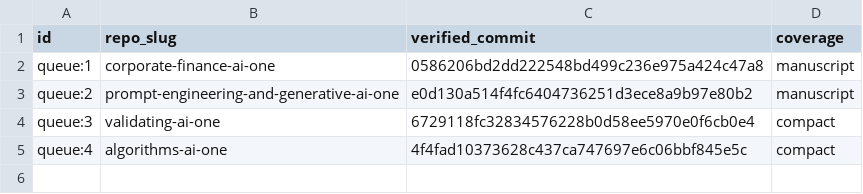
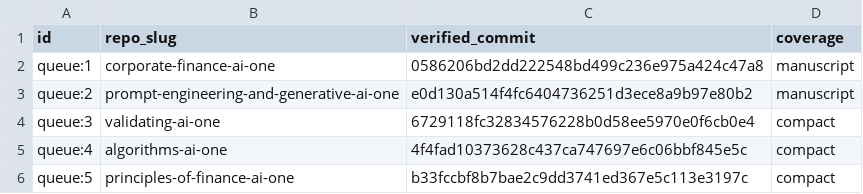
Before and after one commit to nikbearbrown/ai-plus-one-paper, a TSV file: book-queue/public-drafts.tsv, drawn as a sheet; the diff names each change by its address in the sheet, - before the commit and + after, or states it on an @@ line.

Commit message:
Link the public Principles of Finance compact rough draft

```diff
--- a/book-queue/public-drafts.tsv
+++ b/book-queue/public-drafts.tsv
+row 6: queue:5 | principles-of-finance-ai-one | b33fccbf8b7bae2c9dd3741ed367e5c113e3197c | compact
```
Also changed, not shown: 1 other file.
